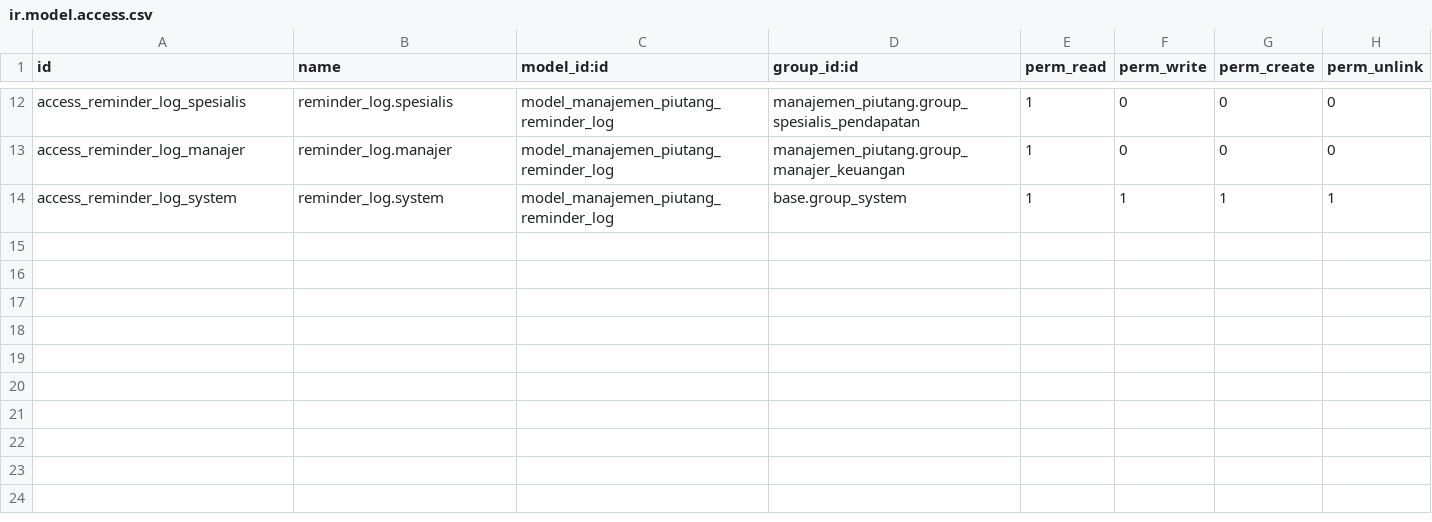
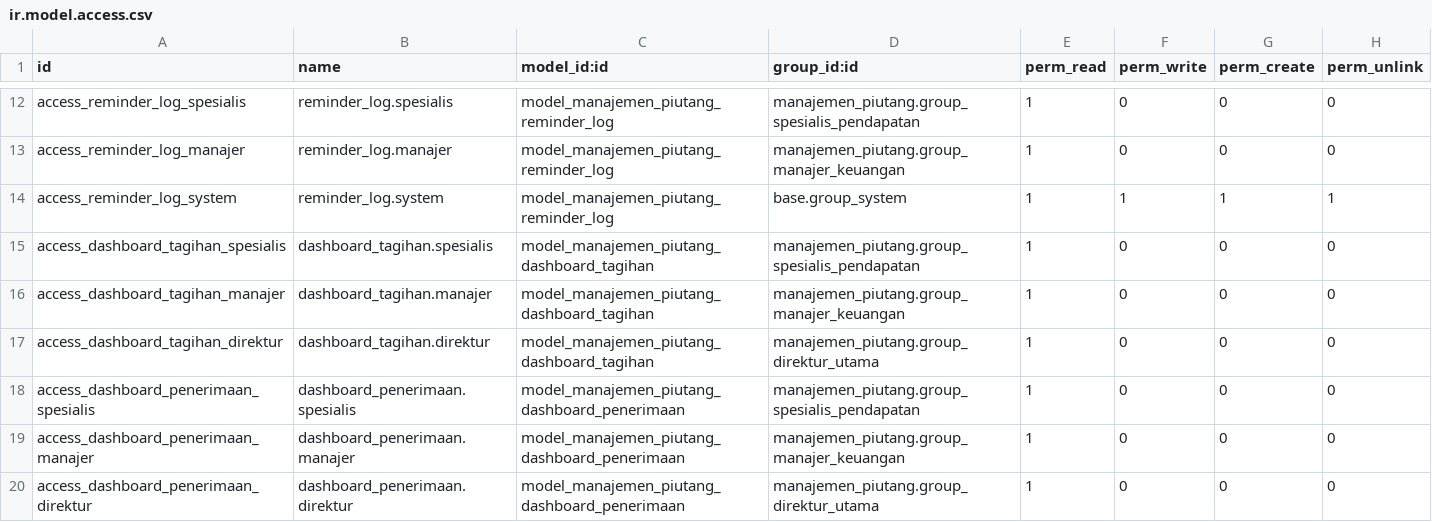
Before and after one commit to guntarahmbl/IF3141-odoo-K02-G01, a CSV file: custom_addons/manajemen_piutang/security/ir.model.access.csv, drawn as a sheet; only a part is shown, gaps mark what is left out; the diff names each change by its address in the sheet, - before the commit and + after, or states it on an @@ line.

Commit message:
feat: tagihan dashboard, fix import db to wait

```diff
--- a/custom_addons/manajemen_piutang/security/ir.model.access.csv
+++ b/custom_addons/manajemen_piutang/security/ir.model.access.csv
+row 15: access_dashboard_tagihan_spesialis | dashboard_tagihan.spesialis | model_manajemen_piutang_dashboard_tagihan | manajemen_piutang.group_spesialis_pendapatan | 1 | 0 | 0 | 0
+row 16: access_dashboard_tagihan_manajer | dashboard_tagihan.manajer | model_manajemen_piutang_dashboard_tagihan | manajemen_piutang.group_manajer_keuangan | 1 | 0 | 0 | 0
+row 17: access_dashboard_tagihan_direktur | dashboard_tagihan.direktur | model_manajemen_piutang_dashboard_tagihan | manajemen_piutang.group_direktur_utama | 1 | 0 | 0 | 0
+row 18: access_dashboard_penerimaan_spesialis | dashboard_penerimaan.spesialis | model_manajemen_piutang_dashboard_penerimaan | manajemen_piutang.group_spesialis_pendapatan | 1 | 0 | 0 | 0
+row 19: access_dashboard_penerimaan_manajer | dashboard_penerimaan.manajer | model_manajemen_piutang_dashboard_penerimaan | manajemen_piutang.group_manajer_keuangan | 1 | 0 | 0 | 0
+row 20: access_dashboard_penerimaan_direktur | dashboard_penerimaan.direktur | model_manajemen_piutang_dashboard_penerimaan | manajemen_piutang.group_direktur_utama | 1 | 0 | 0 | 0
```
Also changed, not shown: 10 other files.
